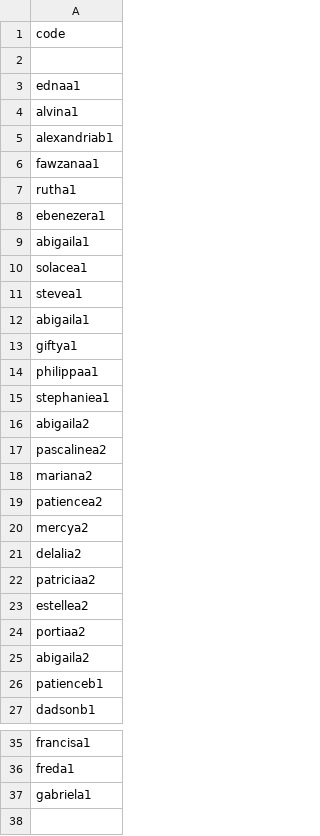
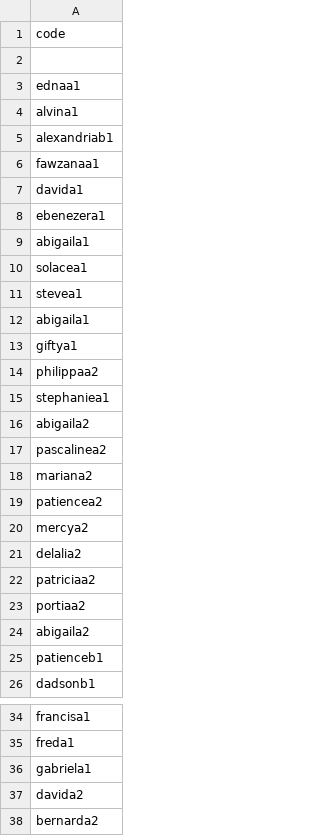
Before and after one commit to learngermanghana/privacy, a CSV file: student_codes.csv, drawn as a sheet; only a part is shown, gaps mark what is left out.

Commit message:
Update student_codes.csv

```diff
--- a/student_codes.csv
+++ b/student_codes.csv
@@ -6,3 +6,3 @@ alexandriab1
 fawzanaa1
-rutha1
+davida1
 ebenezera1
@@ -13,3 +13,3 @@ abigaila1
 giftya1
-philippaa1
+philippaa2
 stephaniea1
@@ -22,3 +22,2 @@ delalia2
 patriciaa2
-estellea2
 portiaa2
@@ -37 +36,3 @@ freda1
 gabriela1
+davida2
+bernarda2
```
